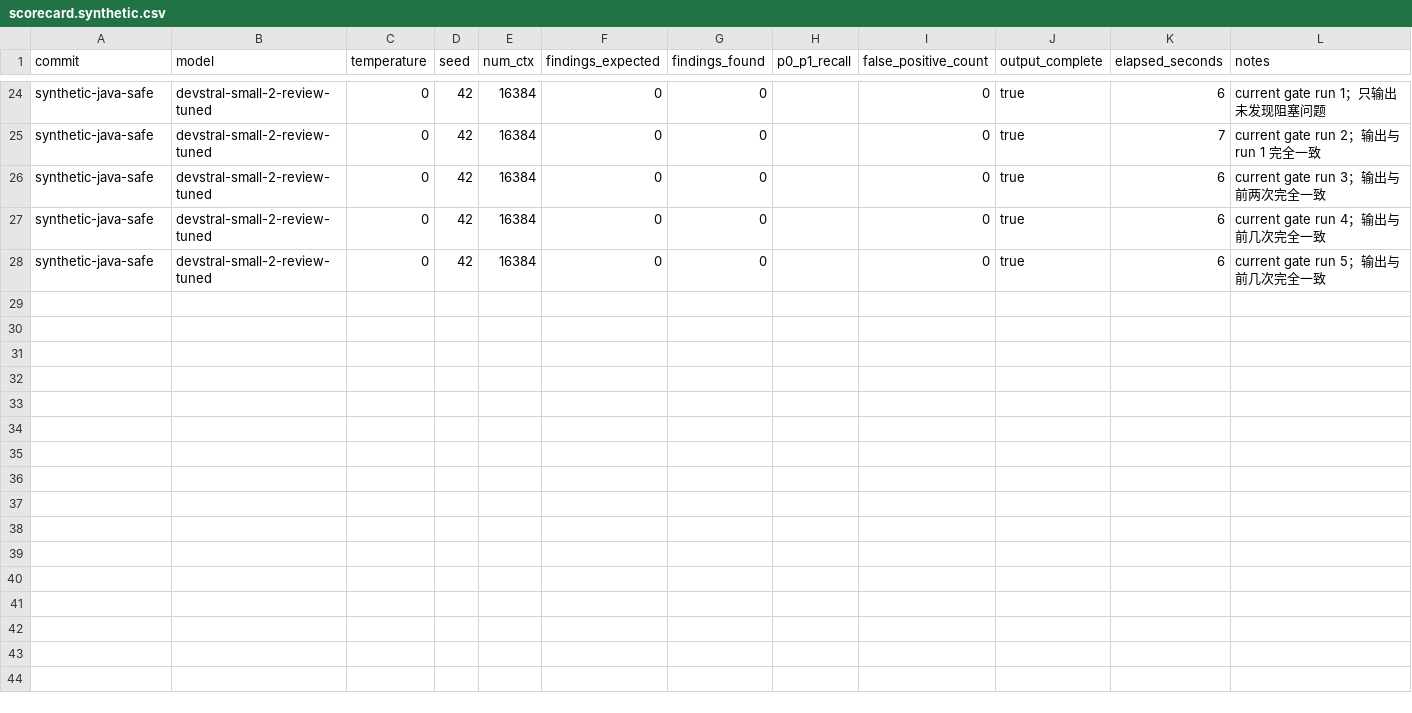
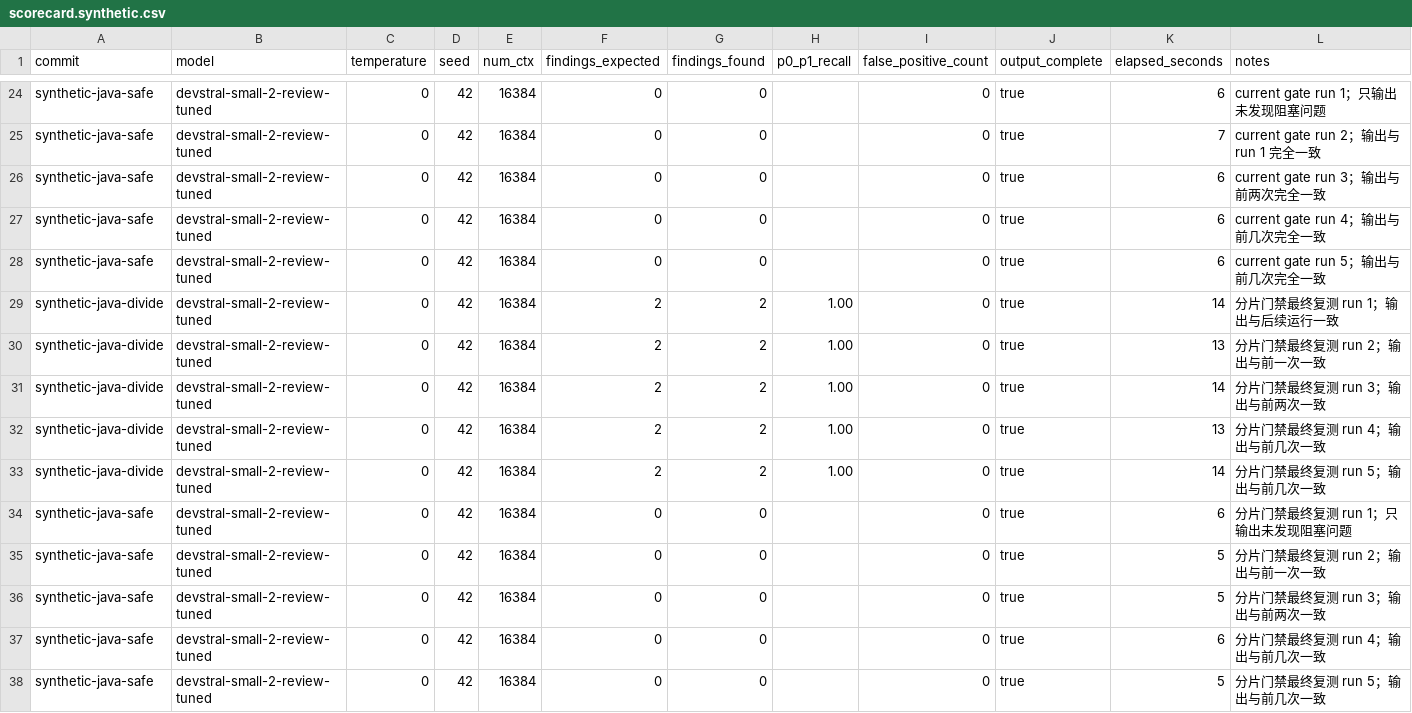
Before and after one commit to MintNiu/local-code-audit, a CSV file: evals/scorecard.synthetic.csv, drawn as a sheet; only a part is shown, gaps mark what is left out.

```diff
--- a/evals/scorecard.synthetic.csv
+++ b/evals/scorecard.synthetic.csv
@@ -28 +28,11 @@ synthetic-java-safe,devstral-small-2-review-tuned,0,42,16384,0,0,,0,true,6,"curr
 synthetic-java-safe,devstral-small-2-review-tuned,0,42,16384,0,0,,0,true,6,"current gate run 5；输出与前几次完全一致"
+synthetic-java-divide,devstral-small-2-review-tuned,0,42,16384,2,2,1.00,0,true,14,"分片门禁最终复测 run 1；输出与后续运行一致"
+synthetic-java-divide,devstral-small-2-review-tuned,0,42,16384,2,2,1.00,0,true,13,"分片门禁最终复测 run 2；输出与前一次一致"
+synthetic-java-divide,devstral-small-2-review-tuned,0,42,16384,2,2,1.00,0,true,14,"分片门禁最终复测 run 3；输出与前两次一致"
+synthetic-java-divide,devstral-small-2-review-tuned,0,42,16384,2,2,1.00,0,true,13,"分片门禁最终复测 run 4；输出与前几次一致"
+synthetic-java-divide,devstral-small-2-review-tuned,0,42,16384,2,2,1.00,0,true,14,"分片门禁最终复测 run 5；输出与前几次一致"
+synthetic-java-safe,devstral-small-2-review-tuned,0,42,16384,0,0,,0,true,6,"分片门禁最终复测 run 1；只输出未发现阻塞问题"
+synthetic-java-safe,devstral-small-2-review-tuned,0,42,16384,0,0,,0,true,5,"分片门禁最终复测 run 2；输出与前一次一致"
+synthetic-java-safe,devstral-small-2-review-tuned,0,42,16384,0,0,,0,true,5,"分片门禁最终复测 run 3；输出与前两次一致"
+synthetic-java-safe,devstral-small-2-review-tuned,0,42,16384,0,0,,0,true,6,"分片门禁最终复测 run 4；输出与前几次一致"
+synthetic-java-safe,devstral-small-2-review-tuned,0,42,16384,0,0,,0,true,5,"分片门禁最终复测 run 5；输出与前几次一致"
```
Also changed, not shown: 6 other files.
